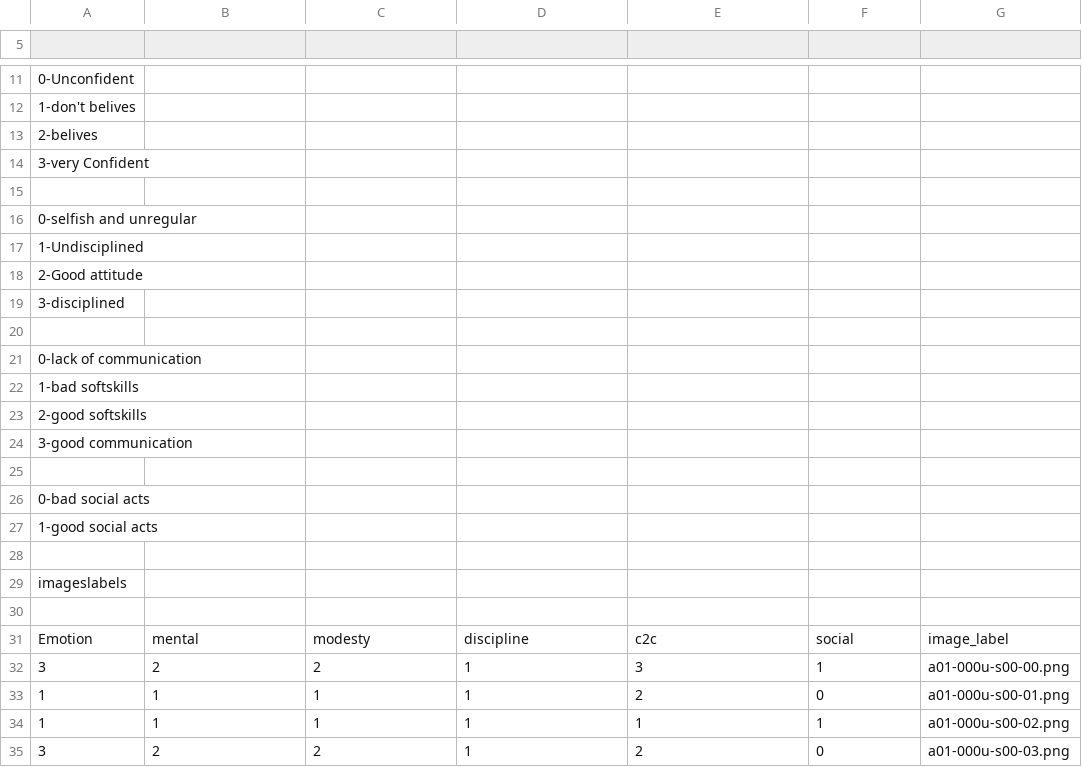
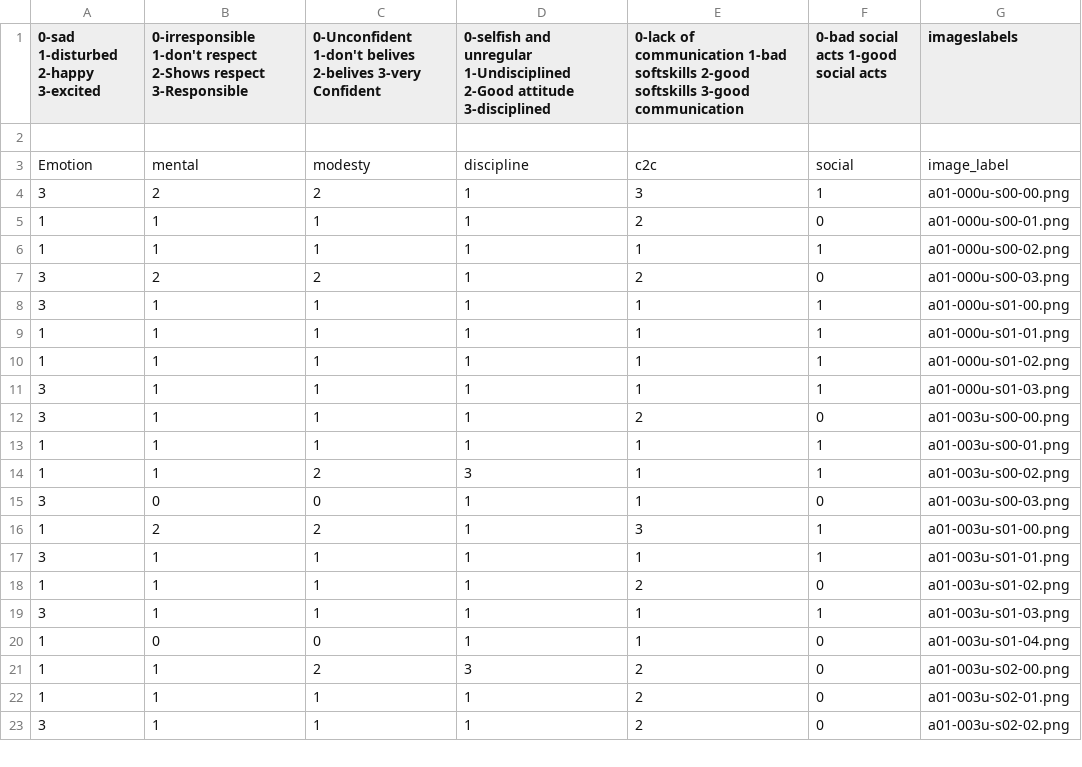
Before and after one commit to Prudhivi-Deepak/Flutter_graphology_app, a CSV file: Graphology/Featureslabels.csv, drawn as a sheet; only a part is shown, gaps mark what is left out; the shorter side is filled out with more unchanged rows; the diff covers the shown part only.

Commit message:
Update Featureslabels.csv

```diff
--- a/Graphology/Featureslabels.csv
+++ b/Graphology/Featureslabels.csv
@@ -5 +1 @@
-
+0-sad 1-disturbed 2-happy 3-excited,0-irresponsible 1-don't respect 2-Shows respect 3-Responsible,0-Unconfident 1-don't belives 2-belives 3-very Confident,0-selfish and unregular 1-Undisciplined 2-Good attitude 3-disciplined,0-lack of communication 1-bad softskills 2-good softskills 3-good communication,0-bad social acts 1-good social acts,imageslabels
@@ -11,20 +2 @@
-0-Unconfident
-1-don't belives
-2-belives
-3-very Confident,
-
-0-selfish and unregular
-1-Undisciplined
-2-Good attitude
-3-disciplined,
-
-0-lack of communication
-1-bad softskills
-2-good softskills
-3-good communication,
-
-0-bad social acts
-1-good social acts,
-
-imageslabels
 
```
Also changed, not shown: 9 removed rows elsewhere in this file.
